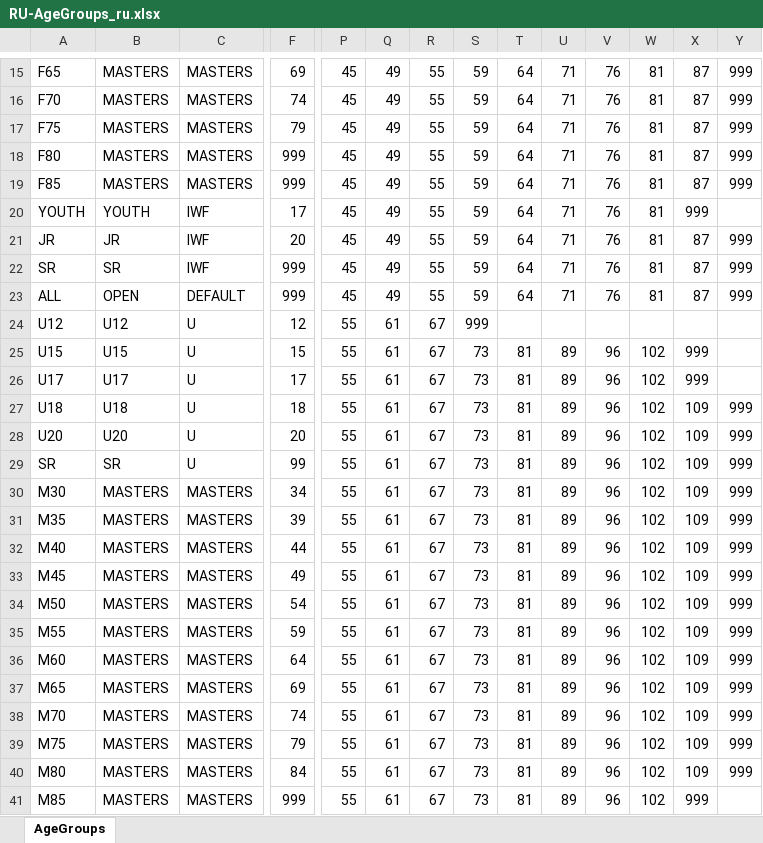
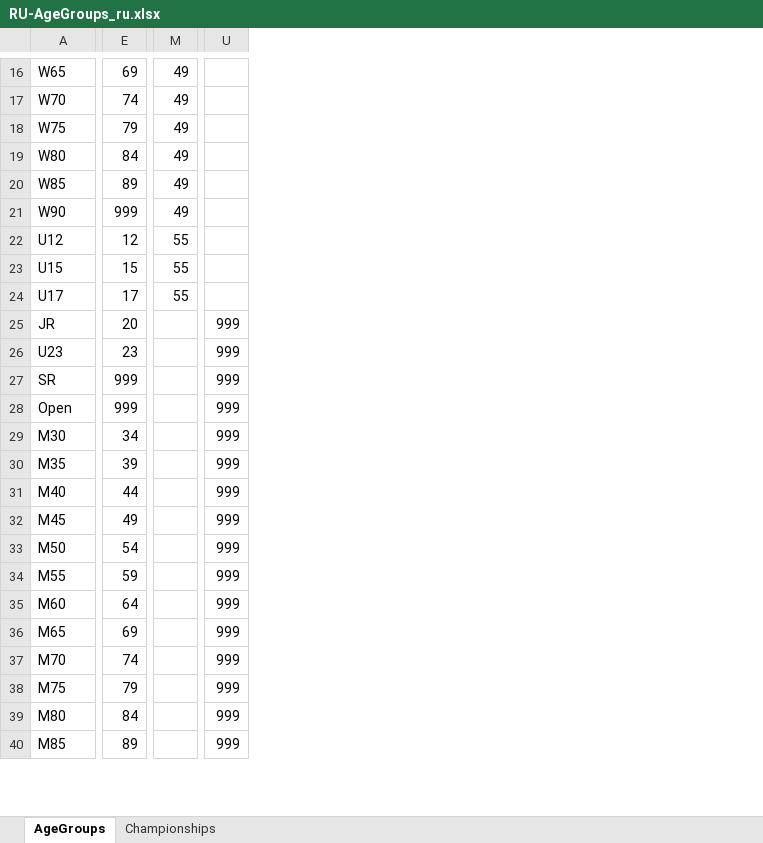
Before and after one commit to jflamy/owlcms4, an Excel workbook: owlcms/src/main/resources/agegroups/RU-AgeGroups_ru.xlsx, sheet AgeGroups, drawn as a sheet; only a part is shown, gaps mark what is left out; values as stored, in another font and other column widths than the file's, no cell formats; removed rows and columns are numbered as before the commit, all else as after; rows hold the shown columns only; the diff covers the shown part only; the diff names each change by its address in the sheet, - before the commit and + after, or states it on an @@ line.

```diff
--- a/owlcms/src/main/resources/agegroups/RU-AgeGroups_ru.xlsx (sheet AgeGroups)
+++ b/owlcms/src/main/resources/agegroups/RU-AgeGroups_ru.xlsx (sheet AgeGroups)
+sheet tab: Championships
-column B, rows 15-19: all MASTERS; row 22: SR; rows 24-27: U12 | U15 | U17 | U18; rows 29-41: SR | MASTERS | MASTERS | MASTERS | MASTERS | MASTERS | MASTERS | MASTERS | MASTERS | MASTERS | MASTERS | MASTERS | MASTERS
-column C, rows 15-19: all MASTERS; row 22: IWF; rows 24-27: all U; rows 29-41: U | MASTERS | MASTERS | MASTERS | MASTERS | MASTERS | MASTERS | MASTERS | MASTERS | MASTERS | MASTERS | MASTERS | MASTERS
-column P, rows 15-19: all 45; row 22: 45; rows 24-27: all 55; rows 29-41: all 55
-column R, rows 15-19: all 55; row 22: 55; rows 24-27: all 67; rows 29-41: all 67
-column S, rows 15-19: all 59; row 22: 59; rows 24-27: 999 | 73 | 73 | 73; rows 29-41: all 73
-column T, rows 15-19: all 64; row 22: 64; rows 25-27: all 81; rows 29-41: all 81
-column U, rows 15-19: all 71; row 22: 71; rows 25-27: all 89; rows 29-41: all 89
-column V, rows 15-19: all 76; row 22: 76; rows 25-27: all 96; rows 29-41: all 96
-column W, rows 15-19: all 81; row 22: 81; rows 25-27: all 102; rows 29-41: all 102
-column X, rows 15-19: all 87; row 22: 87; rows 25-27: 999 | 999 | 109; rows 29-41: 109 | 109 | 109 | 109 | 109 | 109 | 109 | 109 | 109 | 109 | 109 | 109 | 999
-A16: F65
+A16: W65
-U16:U20: 999
+U16:U20: (empty)
-A17: F70
+A17: W70
-A18: F75
+A18: W75
-A19: F80
+A19: W80
-E19: 999
+E19: 84
-A20: F85
+A20: W85
-E20: 999
+E20: 89
-row 20: YOUTH | YOUTH | IWF | 17 | 45 | 49 | 55 | 59 | 64 | 71 | 76 | 81 | 999
-row 21: JR | JR | IWF | 20 | 45 | 49 | 55 | 59 | 64 | 71 | 76 | 81 | 87 | 999
-A21: SR
+A21: W90
-U21: 999
+U21: (empty)
-row 23: ALL | OPEN | DEFAULT | 999 | 45 | 49 | 55 | 59 | 64 | 71 | 76 | 81 | 87 | 999
-M22:M24: 61
+M22:M24: 55
+row 25: JR | 20 |  | 999
-A26: U18
+A26: U23
-E26: 18
+E26: 23
-M26: 61
+M26: (empty)
-row 28: U20 | U20 | U | 20 | 55 | 61 | 67 | 73 | 81 | 89 | 96 | 102 | 109 | 999
-E27: 99
+E27: 999
-M27: 61
+M27: (empty)
+row 28: Open | 999 |  | 999
-M29:M40: 61
+M29:M40: (empty)
-E40: 999
+E40: 89
-U40: (empty)
+U40: 999
```
Also changed, not shown: 2 added rows, 4 removed rows, 9 added columns, 3 removed columns and 36 edited cells elsewhere in this sheet, cell formats, owlcms/src/main/resources/agegroups/DE-AgeGroups_de.xlsx, owlcms/src/main/resources/agegroups/FFH-AgeGroups_fr_FR.xlsx, 1 other file.
